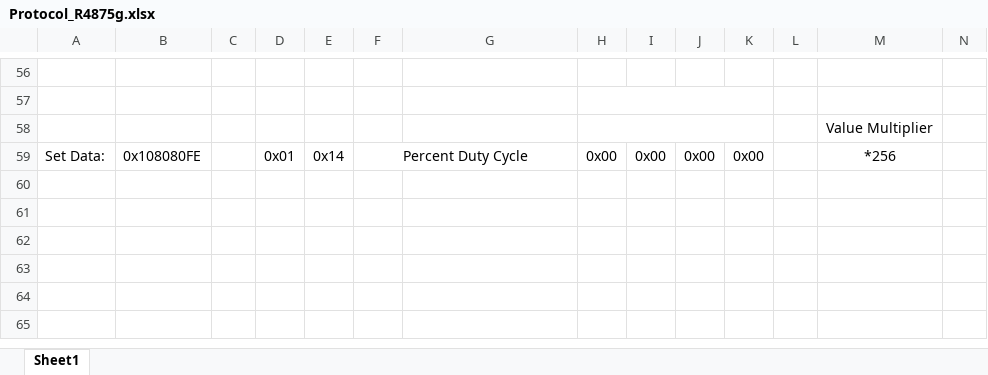
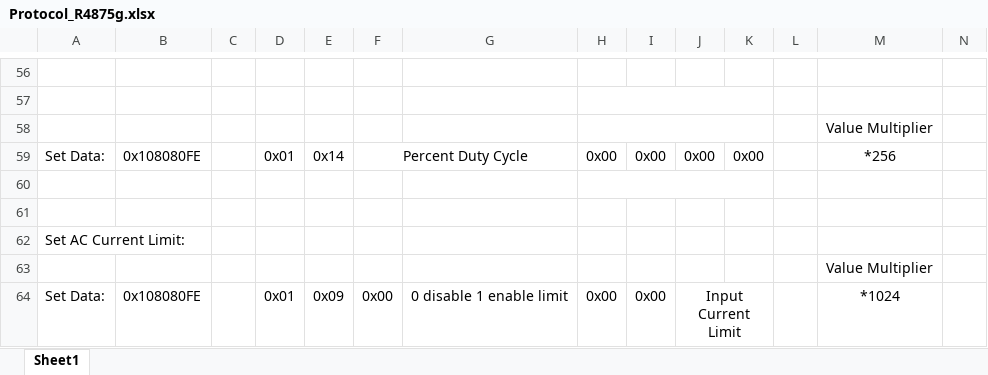
Before and after one commit to mjpalmowski/CAN-BUS-control-R4875G1-with-ESPHome-and-MQTT, an Excel workbook: Protocol_R4875g.xlsx, sheet Sheet1, drawn as a sheet; only a part is shown, gaps mark what is left out; values as stored, in another font and other column widths than the file's, no borders; rows hold the shown columns only; the diff names each change by its address in the sheet, - before the commit and + after, or states it on an @@ line.

Commit message:
Update SET input Current Limit

```diff
--- a/Protocol_R4875g.xlsx (sheet Sheet1)
+++ b/Protocol_R4875g.xlsx (sheet Sheet1)
+row 60: (empty)
+row 61: (empty)
+row 62: Set AC Current Limit:
+row 63:  |  |  |  |  |  |  |  |  |  |  |  | Value Multiplier
+row 64: Set Data: | 0x108080FE |  | 0x01 | 0x09 | 0x00 | 0 disable 1 enable limit | 0x00 | 0x00 | Input Current Limit |  |  | *1024
```
